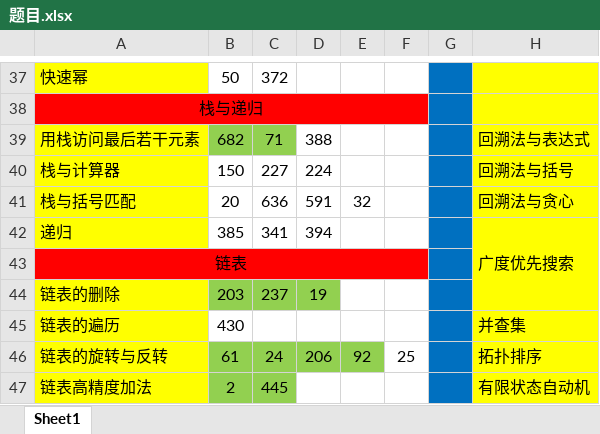
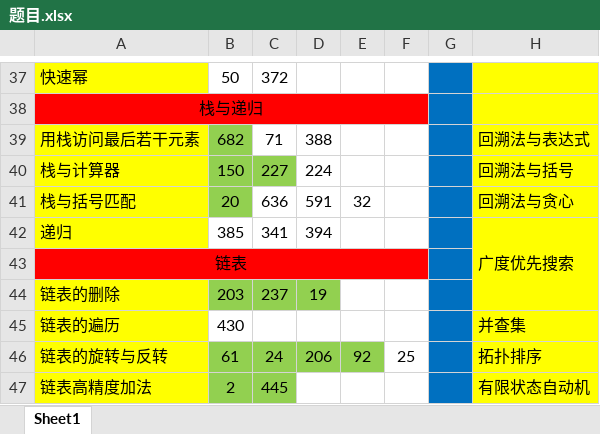
Before and after one commit to xia-xb/LeetCode, an Excel workbook: 题目.xlsx, sheet Sheet1, drawn as a sheet; only a part is shown, gaps mark what is left out; values as stored, in another font and other column widths than the file's, no borders; the diff names each change by its address in the sheet, - before the commit and + after, or states it on an @@ line.

```diff
--- a/题目.xlsx (sheet Sheet1)
+++ b/题目.xlsx (sheet Sheet1)
-C39 fill: #92D050
+C39 fill: none
-B40:C40 fill: none
+B40:C40 fill: #92D050
-B41 fill: none
+B41 fill: #92D050
```
Also changed, not shown: 2 other files.
